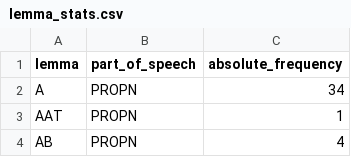
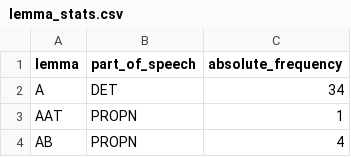
Before and after one commit to BangerVanos/NLIIS, a CSV file: LW2/app/backend/text_corpus_stats/lemma_stats.csv, drawn as a sheet; only a part is shown.

```diff
--- a/LW2/app/backend/text_corpus_stats/lemma_stats.csv
+++ b/LW2/app/backend/text_corpus_stats/lemma_stats.csv
@@ -1,3 +1,3 @@
 lemma,part_of_speech,absolute_frequency
-A,PROPN,34
+A,DET,34
 AAT,PROPN,1
```
Also changed, not shown: LW2/app/backend/text_corpus_stats/tag_stats.csv, LW2/app/backend/text_corpus_stats/word_stats.csv, 4 other files.
